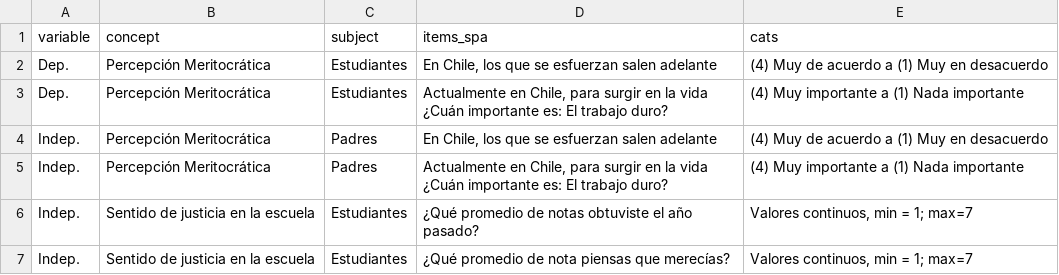
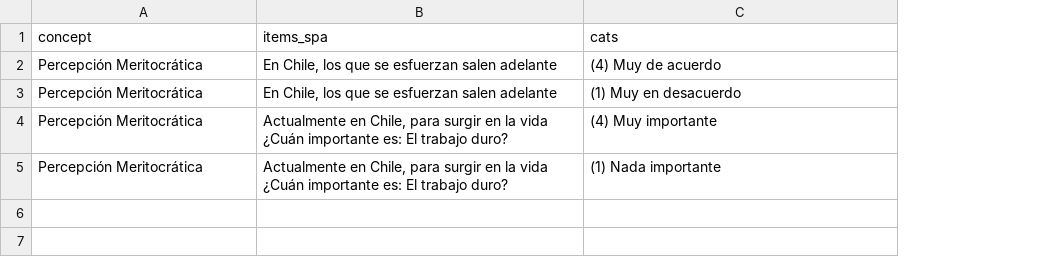
Before and after one commit to Martin-Venegas-M/Fondecyt-Ciudadania, a CSV file: input/other/table01.csv, drawn as a sheet; removed rows and columns are numbered as before the commit, all else as after; the diff names each change by its address in the sheet, - before the commit and + after, or states it on an @@ line.

```diff
--- a/input/other/table01.csv
+++ b/input/other/table01.csv
-column A (variable), rows 2-3: Dep. | Dep.; row 5: Indep.
-column C (subject), rows 2-3: Estudiantes | Estudiantes; row 5: Padres
+row 2: Percepción Meritocrática | En Chile, los que se esfuerzan salen adelante | (4) Muy de acuerdo
-C3 (cats): (4) Muy de acuerdo a (1) Muy en desacuerdo
+C3 (cats): (1) Muy en desacuerdo
-C4 (cats): (4) Muy importante a (1) Nada importante
+C4 (cats): (4) Muy importante
-row 4: Indep. | Percepción Meritocrática | Padres | En Chile, los que se esfuerzan salen adelante | (4) Muy de acuerdo a (1) Muy en desacuerdo
-C5 (cats): (4) Muy importante a (1) Nada importante
+C5 (cats): (1) Nada importante
-row 6: Indep. | Sentido de justicia en la escuela | Estudiantes | ¿Qué promedio de notas obtuviste el año pasado? | Valores continuos, min = 1; max=7
-row 7: Indep. | Sentido de justicia en la escuela | Estudiantes | ¿Qué promedio de nota piensas que merecías? | Valores continuos, min = 1; max=7
```
Also changed, not shown: 10 other files.
